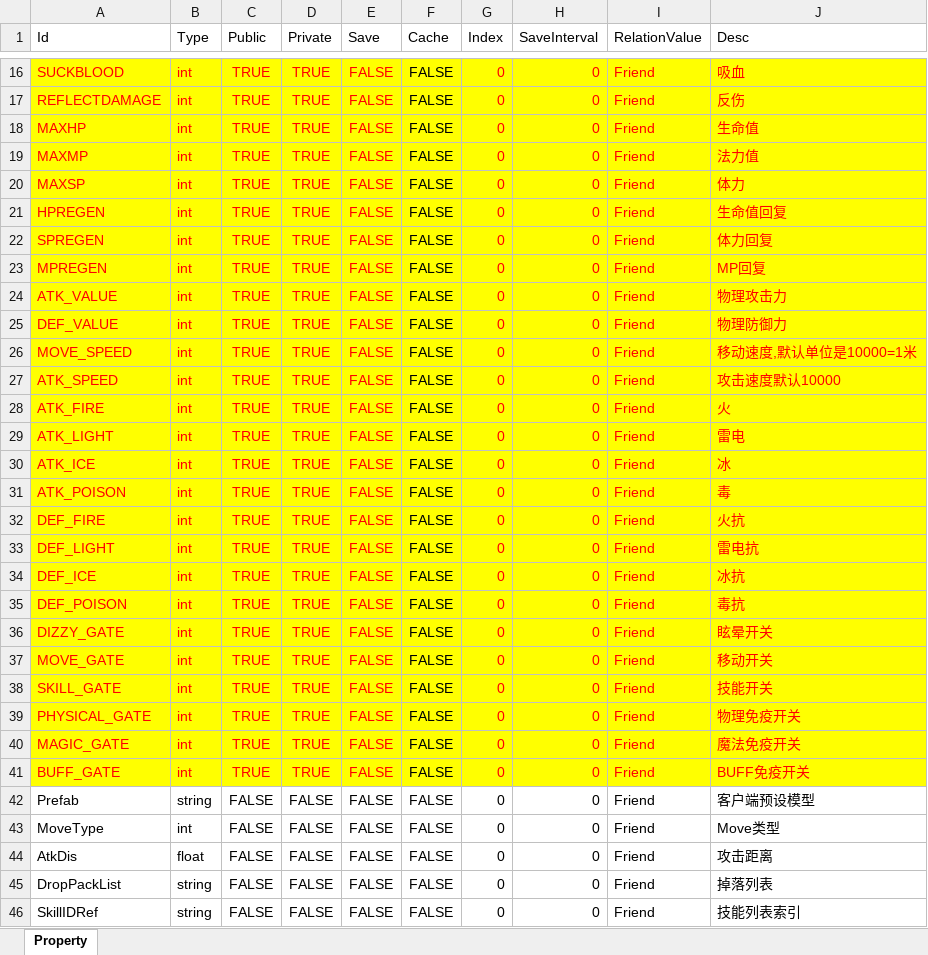
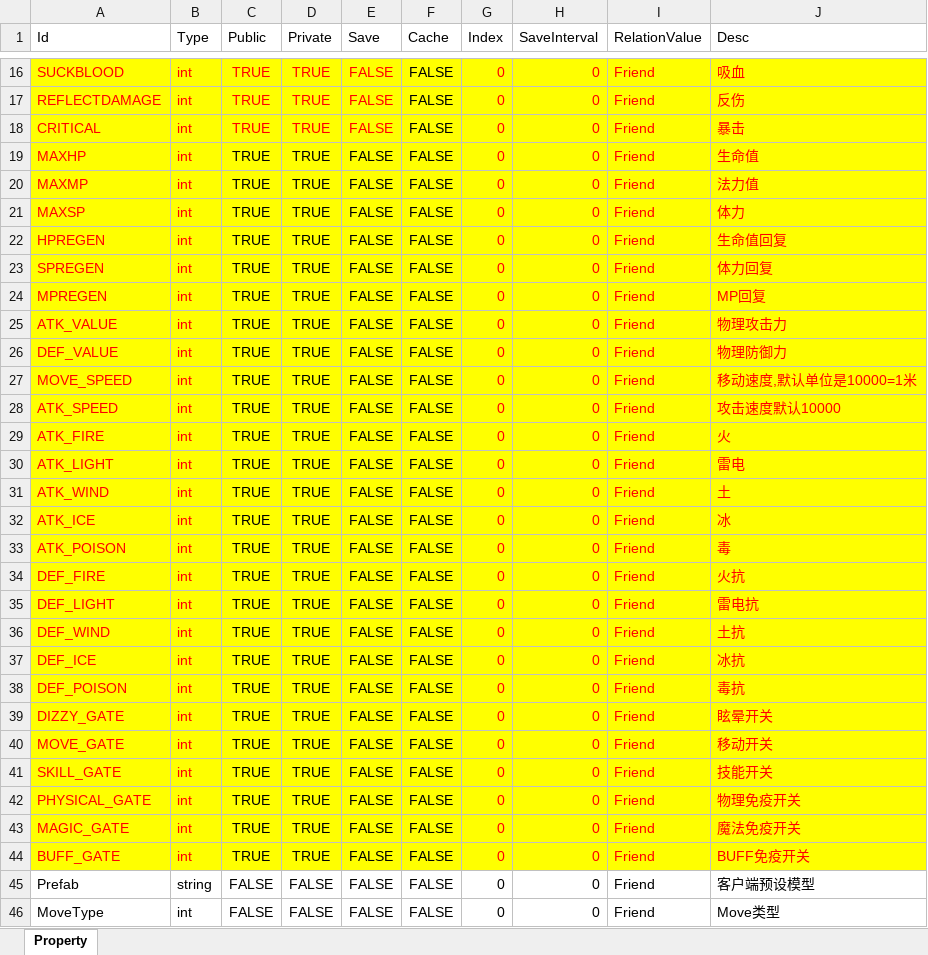
Before and after one commit to zaxs002/NoahGameFrame, an Excel workbook: _Out/Server/NFDataCfg/Excel_Struct/NPC.xlsx, sheet Property, drawn as a sheet; only a part is shown, gaps mark what is left out; the shorter side is filled out with more unchanged rows; values as stored, in another font and other column widths than the file's, no borders; addresses are those after the commit; the diff names each change by its address in the sheet, - before the commit and + after, or states it on an @@ line.

```diff
--- a/_Out/Server/NFDataCfg/Excel_Struct/NPC.xlsx (sheet Property)
+++ b/_Out/Server/NFDataCfg/Excel_Struct/NPC.xlsx (sheet Property)
+row 18: CRITICAL | int | TRUE | TRUE | FALSE | FALSE | 0 | 0 | Friend | 暴击
-C19:E30 text colour: #FF0000
+C19:E30 text colour: black
+row 31: ATK_WIND | int | TRUE | TRUE | FALSE | FALSE | 0 | 0 | Friend | 土
-C32:E35 text colour: #FF0000
+C32:E35 text colour: black
+row 36: DEF_WIND | int | TRUE | TRUE | FALSE | FALSE | 0 | 0 | Friend | 土抗
-C37:E44 text colour: #FF0000
+C37:E44 text colour: black
```
Also changed, not shown: _Out/Server/NFDataCfg/Excel_Struct/EffectData.xlsx, _Out/Server/NFDataCfg/Excel_Struct/Player.xlsx.
